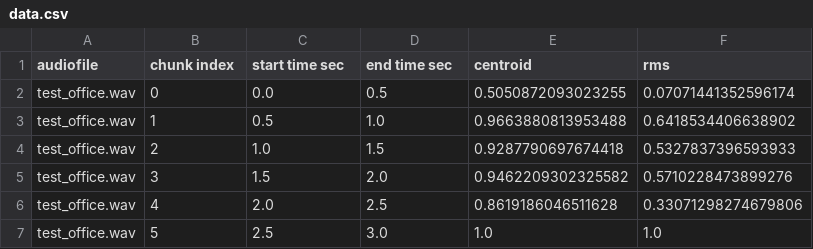
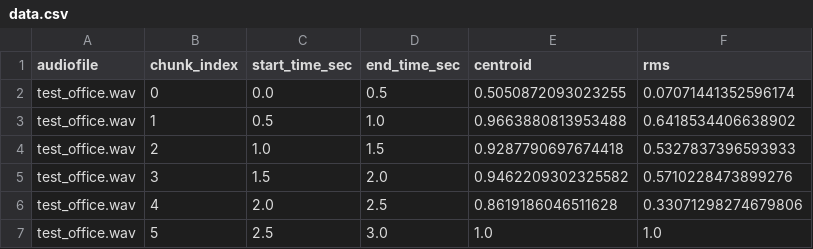
Before and after one commit to cheriestoner/the-big-voice, a CSV file: data/test_office/data.csv, drawn as a sheet; only a part is shown.

```diff
--- a/data/test_office/data.csv
+++ b/data/test_office/data.csv
@@ -1,2 +1,2 @@
-audiofile,chunk index,start time sec,end time sec,centroid,rms
+audiofile,chunk_index,start_time_sec,end_time_sec,centroid,rms
 test_office.wav,0,0.0,0.5,0.5050872093023255,0.07071441352596174
```
Also changed, not shown: data/data.csv, 7 other files.
